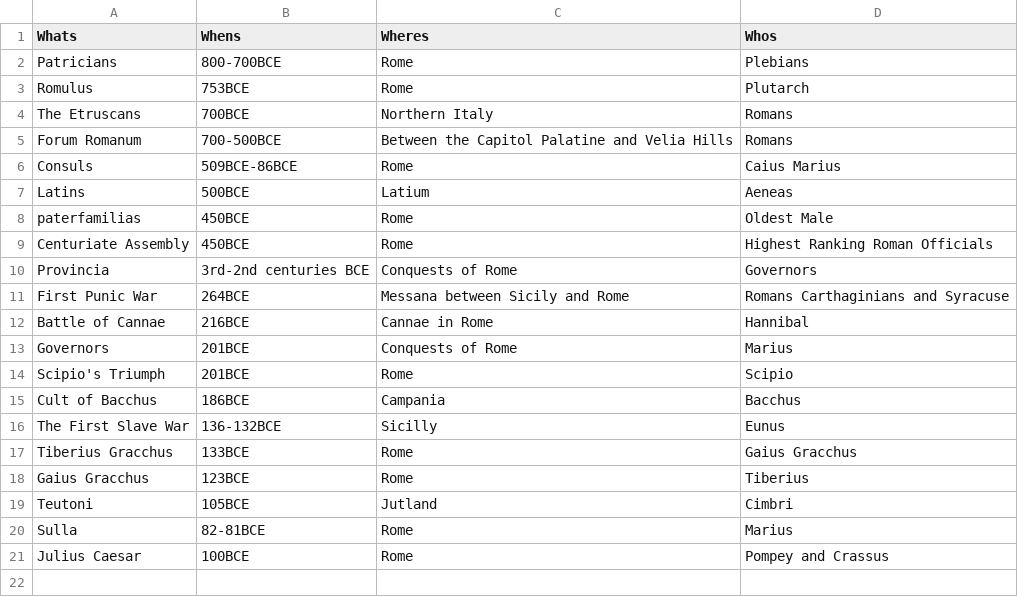
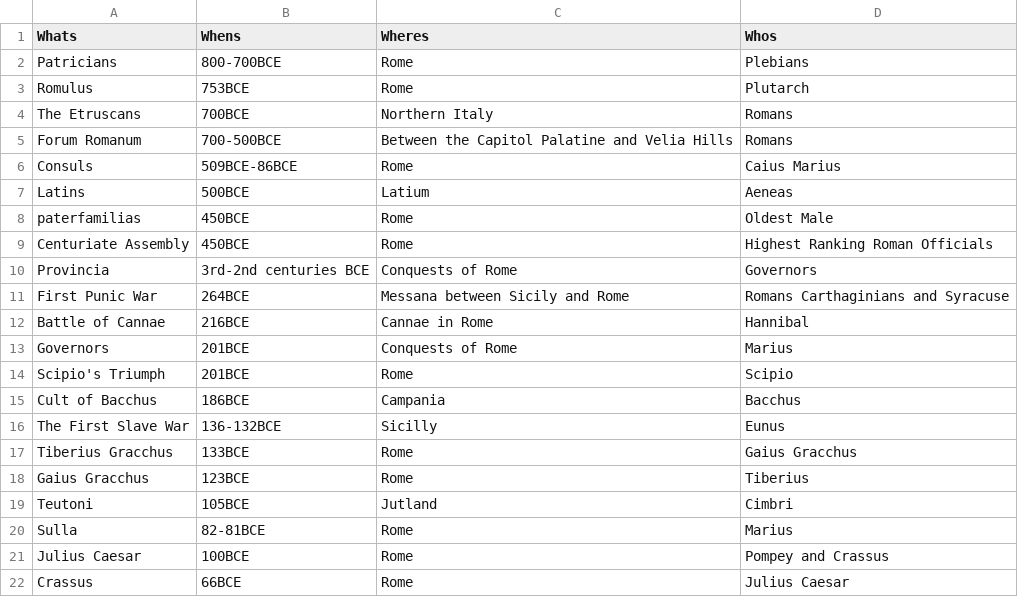
Before and after one commit to UntraceableBarosaur/PyParse, a CSV file: RomanTerms.csv, drawn as a sheet.

Commit message:
Update RomanTerms.csv

```diff
--- a/RomanTerms.csv
+++ b/RomanTerms.csv
@@ -21 +21,2 @@ Sulla,82-81BCE,Rome,Marius
 Julius Caesar,100BCE,Rome,Pompey and Crassus
+Crassus,66BCE,Rome,Julius Caesar
```
